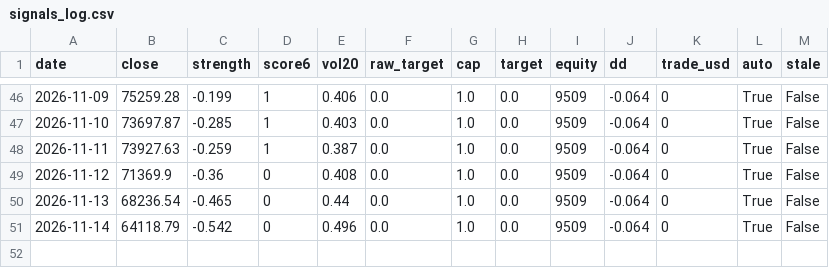
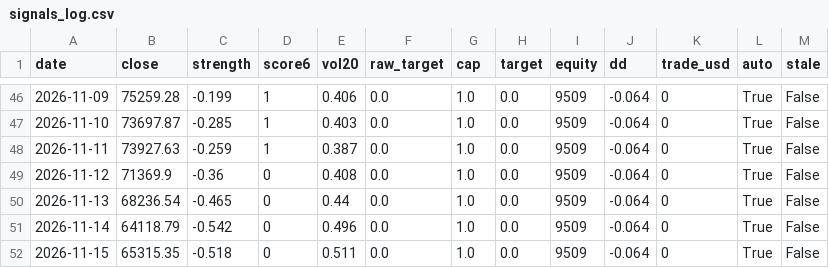
Before and after one commit to Bowen389/btc, a CSV file: signals_log.csv, drawn as a sheet; only a part is shown, gaps mark what is left out; the diff names each change by its address in the sheet, - before the commit and + after, or states it on an @@ line.

```diff
--- a/signals_log.csv
+++ b/signals_log.csv
+row 52: 2026-11-15 | 65315.35 | -0.518 | 0 | 0.511 | 0.0 | 1.0 | 0.0 | 9509 | -0.064 | 0 | True | False
```
Also changed, not shown: btc_daily.csv, 3 other files.
